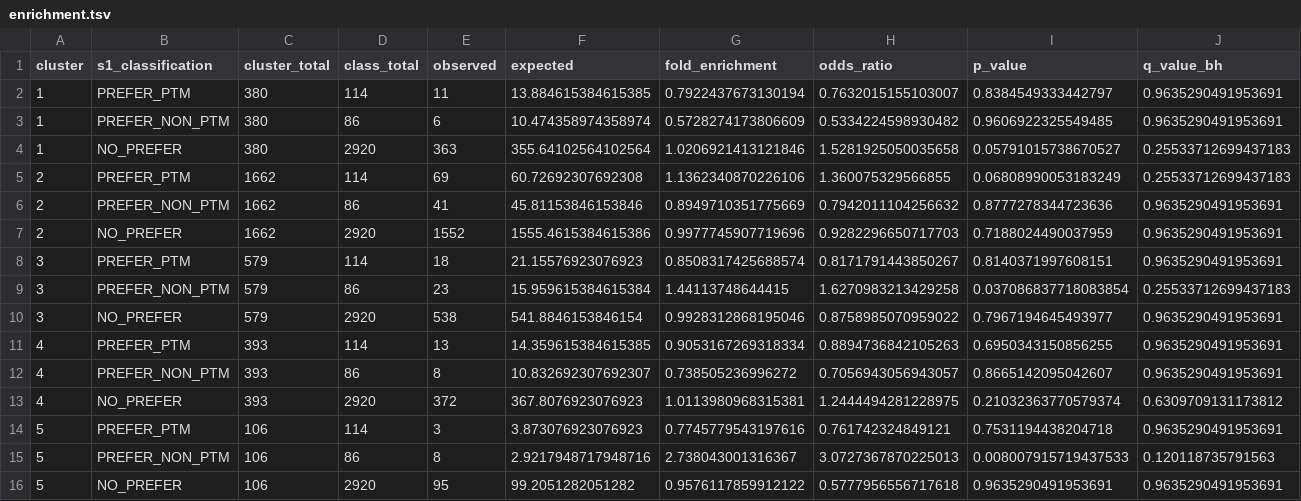
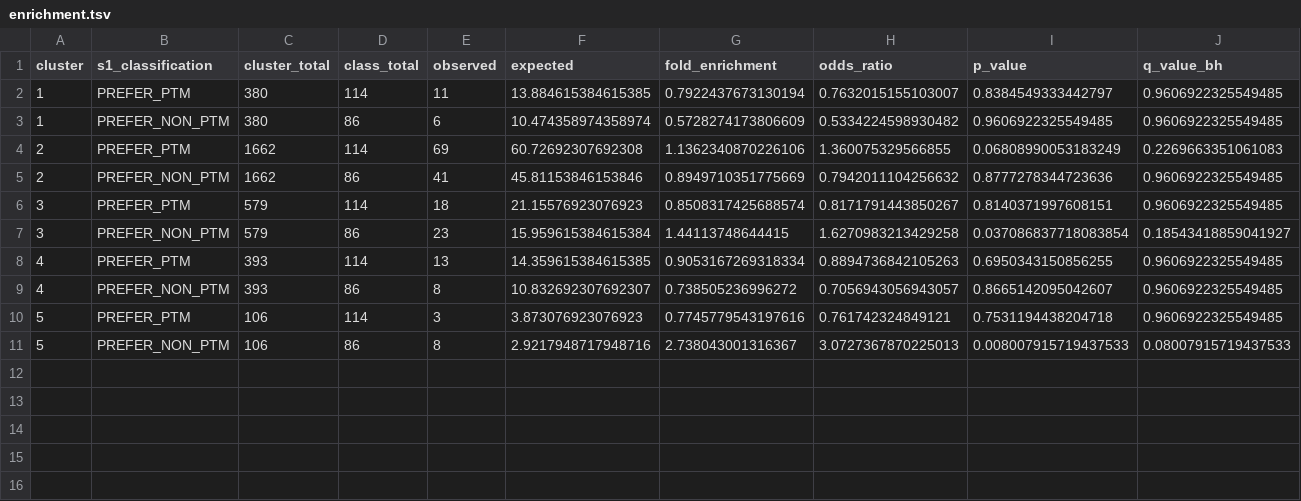
Before and after one commit to WandererMath/S1, a TSV file: results-100/5-6-7-8/enrichment.tsv, drawn as a sheet.

```diff
--- a/results-100/5-6-7-8/enrichment.tsv
+++ b/results-100/5-6-7-8/enrichment.tsv
@@ -1,16 +1,11 @@
 cluster	s1_classification	cluster_total	class_total	observed	expected	fold_enrichment	odds_ratio	p_value	q_value_bh
-1	PREFER_PTM	380	114	11	13.884615384615385	0.7922437673130194	0.7632015155103007	0.8384549333442797	0.9635290491953691
-1	PREFER_NON_PTM	380	86	6	10.474358974358974	0.5728274173806609	0.5334224598930482	0.9606922325549485	0.9635290491953691
-1	NO_PREFER	380	2920	363	355.64102564102564	1.0206921413121846	1.5281925050035658	0.05791015738670527	0.25533712699437183
-2	PREFER_PTM	1662	114	69	60.72692307692308	1.1362340870226106	1.360075329566855	0.06808990053183249	0.25533712699437183
-2	PREFER_NON_PTM	1662	86	41	45.81153846153846	0.8949710351775669	0.7942011104256632	0.8777278344723636	0.9635290491953691
-2	NO_PREFER	1662	2920	1552	1555.4615384615386	0.9977745907719696	0.9282296650717703	0.7188024490037959	0.9635290491953691
-3	PREFER_PTM	579	114	18	21.15576923076923	0.8508317425688574	0.8171791443850267	0.8140371997608151	0.9635290491953691
-3	PREFER_NON_PTM	579	86	23	15.959615384615384	1.44113748644415	1.6270983213429258	0.037086837718083854	0.25533712699437183
-3	NO_PREFER	579	2920	538	541.8846153846154	0.9928312868195046	0.8758985070959022	0.7967194645493977	0.9635290491953691
-4	PREFER_PTM	393	114	13	14.359615384615385	0.9053167269318334	0.8894736842105263	0.6950343150856255	0.9635290491953691
-4	PREFER_NON_PTM	393	86	8	10.832692307692307	0.738505236996272	0.7056943056943057	0.8665142095042607	0.9635290491953691
-4	NO_PREFER	393	2920	372	367.8076923076923	1.0113980968315381	1.2444494281228975	0.21032363770579374	0.6309709131173812
-5	PREFER_PTM	106	114	3	3.873076923076923	0.7745779543197616	0.761742324849121	0.7531194438204718	0.9635290491953691
-5	PREFER_NON_PTM	106	86	8	2.9217948717948716	2.738043001316367	3.0727367870225013	0.008007915719437533	0.120118735791563
-5	NO_PREFER	106	2920	95	99.2051282051282	0.9576117859912122	0.5777956556717618	0.9635290491953691	0.9635290491953691
+1	PREFER_PTM	380	114	11	13.884615384615385	0.7922437673130194	0.7632015155103007	0.8384549333442797	0.9606922325549485
+1	PREFER_NON_PTM	380	86	6	10.474358974358974	0.5728274173806609	0.5334224598930482	0.9606922325549485	0.9606922325549485
+2	PREFER_PTM	1662	114	69	60.72692307692308	1.1362340870226106	1.360075329566855	0.06808990053183249	0.2269663351061083
+2	PREFER_NON_PTM	1662	86	41	45.81153846153846	0.8949710351775669	0.7942011104256632	0.8777278344723636	0.9606922325549485
+3	PREFER_PTM	579	114	18	21.15576923076923	0.8508317425688574	0.8171791443850267	0.8140371997608151	0.9606922325549485
+3	PREFER_NON_PTM	579	86	23	15.959615384615384	1.44113748644415	1.6270983213429258	0.037086837718083854	0.18543418859041927
+4	PREFER_PTM	393	114	13	14.359615384615385	0.9053167269318334	0.8894736842105263	0.6950343150856255	0.9606922325549485
+4	PREFER_NON_PTM	393	86	8	10.832692307692307	0.738505236996272	0.7056943056943057	0.8665142095042607	0.9606922325549485
+5	PREFER_PTM	106	114	3	3.873076923076923	0.7745779543197616	0.761742324849121	0.7531194438204718	0.9606922325549485
+5	PREFER_NON_PTM	106	86	8	2.9217948717948716	2.738043001316367	3.0727367870225013	0.008007915719437533	0.08007915719437533
```
Also changed, not shown: results-58/5-6-7-8/enrichment.tsv, 10 other files.
